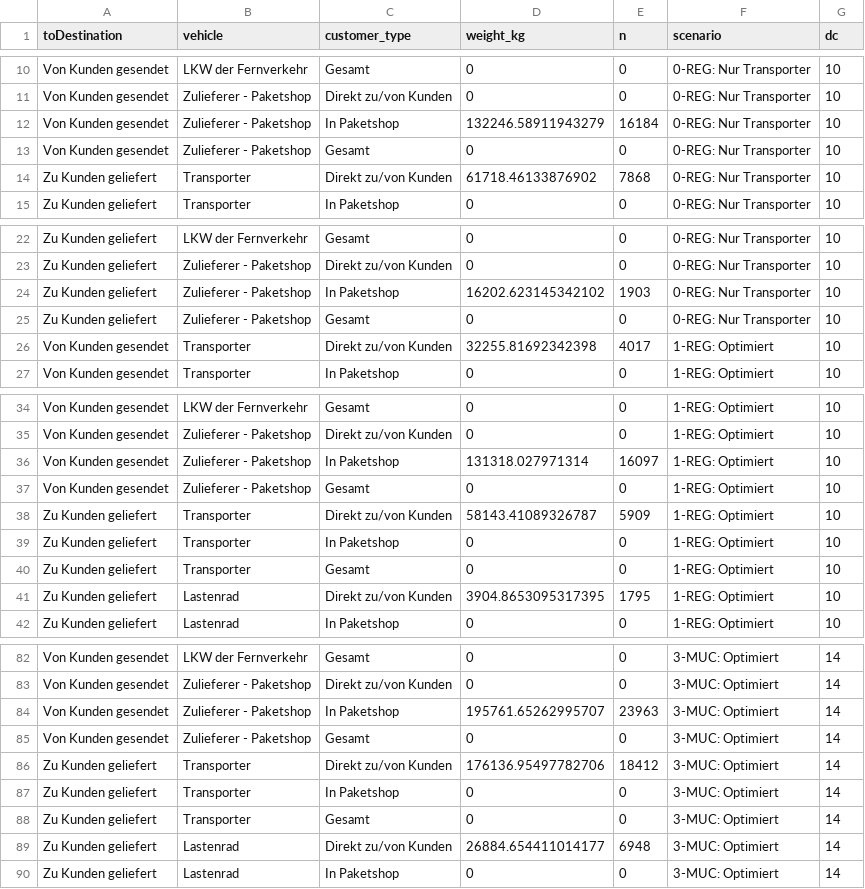
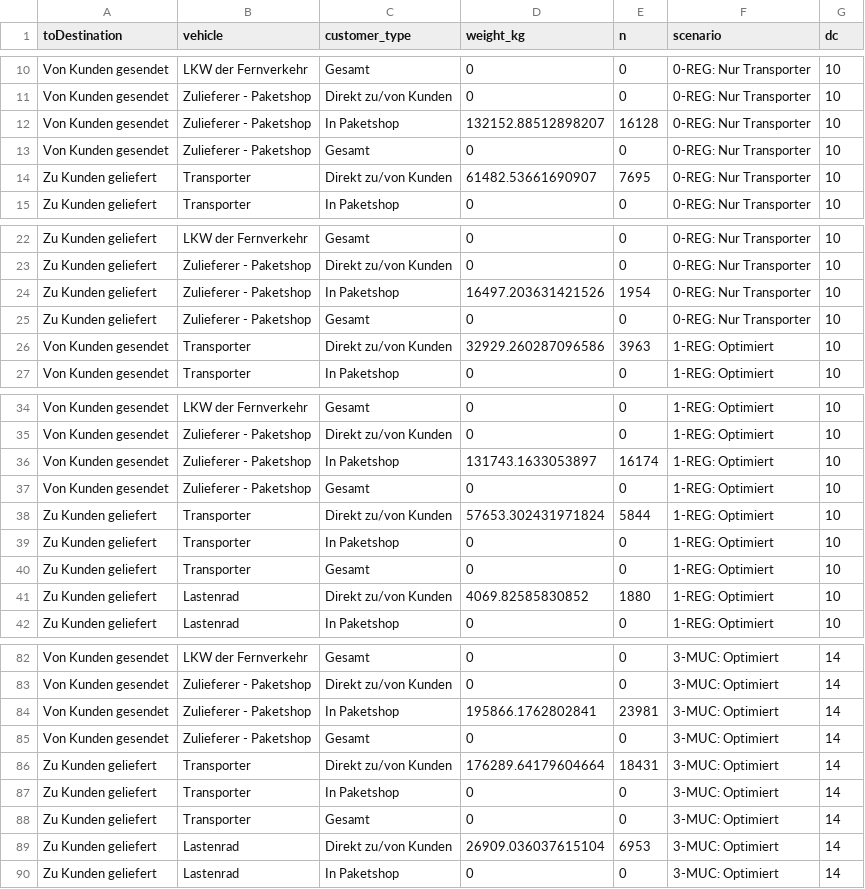
Before and after one commit to msmobility/radLastTools, a CSV file: foca_visualizer/model_data/weights_parcels_by_bound.csv, drawn as a sheet; only a part is shown, gaps mark what is left out; the diff covers the shown part only.

```diff
--- a/foca_visualizer/model_data/weights_parcels_by_bound.csv
+++ b/foca_visualizer/model_data/weights_parcels_by_bound.csv
@@ -11,5 +11,5 @@ Von Kunden gesendet,LKW der Fernverkehr,Gesamt,0,0,0-REG: Nur Transporter,10
 Von Kunden gesendet,Zulieferer - Paketshop,Direkt zu/von Kunden,0,0,0-REG: Nur Transporter,10
-Von Kunden gesendet,Zulieferer - Paketshop,In Paketshop,132246.58911943279,16184,0-REG: Nur Transporter,10
+Von Kunden gesendet,Zulieferer - Paketshop,In Paketshop,132152.88512898207,16128,0-REG: Nur Transporter,10
 Von Kunden gesendet,Zulieferer - Paketshop,Gesamt,0,0,0-REG: Nur Transporter,10
-Zu Kunden geliefert,Transporter,Direkt zu/von Kunden,61718.46133876902,7868,0-REG: Nur Transporter,10
+Zu Kunden geliefert,Transporter,Direkt zu/von Kunden,61482.53661690907,7695,0-REG: Nur Transporter,10
 Zu Kunden geliefert,Transporter,In Paketshop,0,0,0-REG: Nur Transporter,10
@@ -23,5 +23,5 @@ Zu Kunden geliefert,LKW der Fernverkehr,Gesamt,0,0,0-REG: Nur Transporter,10
 Zu Kunden geliefert,Zulieferer - Paketshop,Direkt zu/von Kunden,0,0,0-REG: Nur Transporter,10
-Zu Kunden geliefert,Zulieferer - Paketshop,In Paketshop,16202.623145342102,1903,0-REG: Nur Transporter,10
+Zu Kunden geliefert,Zulieferer - Paketshop,In Paketshop,16497.203631421526,1954,0-REG: Nur Transporter,10
 Zu Kunden geliefert,Zulieferer - Paketshop,Gesamt,0,0,0-REG: Nur Transporter,10
-Von Kunden gesendet,Transporter,Direkt zu/von Kunden,32255.81692342398,4017,1-REG: Optimiert ,10
+Von Kunden gesendet,Transporter,Direkt zu/von Kunden,32929.260287096586,3963,1-REG: Optimiert ,10
 Von Kunden gesendet,Transporter,In Paketshop,0,0,1-REG: Optimiert ,10
@@ -35,8 +35,8 @@ Von Kunden gesendet,LKW der Fernverkehr,Gesamt,0,0,1-REG: Optimiert ,10
 Von Kunden gesendet,Zulieferer - Paketshop,Direkt zu/von Kunden,0,0,1-REG: Optimiert ,10
-Von Kunden gesendet,Zulieferer - Paketshop,In Paketshop,131318.027971314,16097,1-REG: Optimiert ,10
+Von Kunden gesendet,Zulieferer - Paketshop,In Paketshop,131743.1633053897,16174,1-REG: Optimiert ,10
 Von Kunden gesendet,Zulieferer - Paketshop,Gesamt,0,0,1-REG: Optimiert ,10
-Zu Kunden geliefert,Transporter,Direkt zu/von Kunden,58143.41089326787,5909,1-REG: Optimiert ,10
+Zu Kunden geliefert,Transporter,Direkt zu/von Kunden,57653.302431971824,5844,1-REG: Optimiert ,10
 Zu Kunden geliefert,Transporter,In Paketshop,0,0,1-REG: Optimiert ,10
 Zu Kunden geliefert,Transporter,Gesamt,0,0,1-REG: Optimiert ,10
-Zu Kunden geliefert,Lastenrad,Direkt zu/von Kunden,3904.8653095317395,1795,1-REG: Optimiert ,10
+Zu Kunden geliefert,Lastenrad,Direkt zu/von Kunden,4069.82585830852,1880,1-REG: Optimiert ,10
 Zu Kunden geliefert,Lastenrad,In Paketshop,0,0,1-REG: Optimiert ,10
@@ -83,8 +83,8 @@ Von Kunden gesendet,LKW der Fernverkehr,Gesamt,0,0,3-MUC: Optimiert,14
 Von Kunden gesendet,Zulieferer - Paketshop,Direkt zu/von Kunden,0,0,3-MUC: Optimiert,14
-Von Kunden gesendet,Zulieferer - Paketshop,In Paketshop,195761.65262995707,23963,3-MUC: Optimiert,14
+Von Kunden gesendet,Zulieferer - Paketshop,In Paketshop,195866.1762802841,23981,3-MUC: Optimiert,14
 Von Kunden gesendet,Zulieferer - Paketshop,Gesamt,0,0,3-MUC: Optimiert,14
-Zu Kunden geliefert,Transporter,Direkt zu/von Kunden,176136.95497782706,18412,3-MUC: Optimiert,14
+Zu Kunden geliefert,Transporter,Direkt zu/von Kunden,176289.64179604664,18431,3-MUC: Optimiert,14
 Zu Kunden geliefert,Transporter,In Paketshop,0,0,3-MUC: Optimiert,14
 Zu Kunden geliefert,Transporter,Gesamt,0,0,3-MUC: Optimiert,14
-Zu Kunden geliefert,Lastenrad,Direkt zu/von Kunden,26884.654411014177,6948,3-MUC: Optimiert,14
+Zu Kunden geliefert,Lastenrad,Direkt zu/von Kunden,26909.036037615104,6953,3-MUC: Optimiert,14
 Zu Kunden geliefert,Lastenrad,In Paketshop,0,0,3-MUC: Optimiert,14
```
Also changed, not shown: 16 edited cells elsewhere in this file, foca_visualizer/model_data/all_parcels_by_zone.csv, foca_visualizer/model_data/vehicles.csv, 4 other files.
